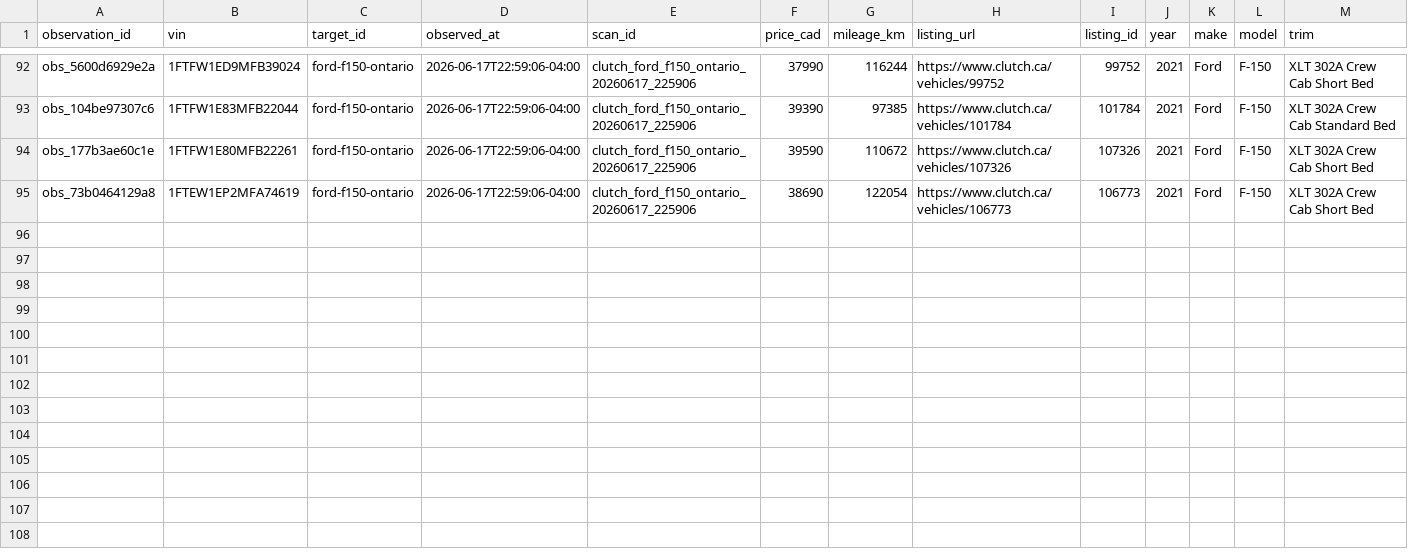
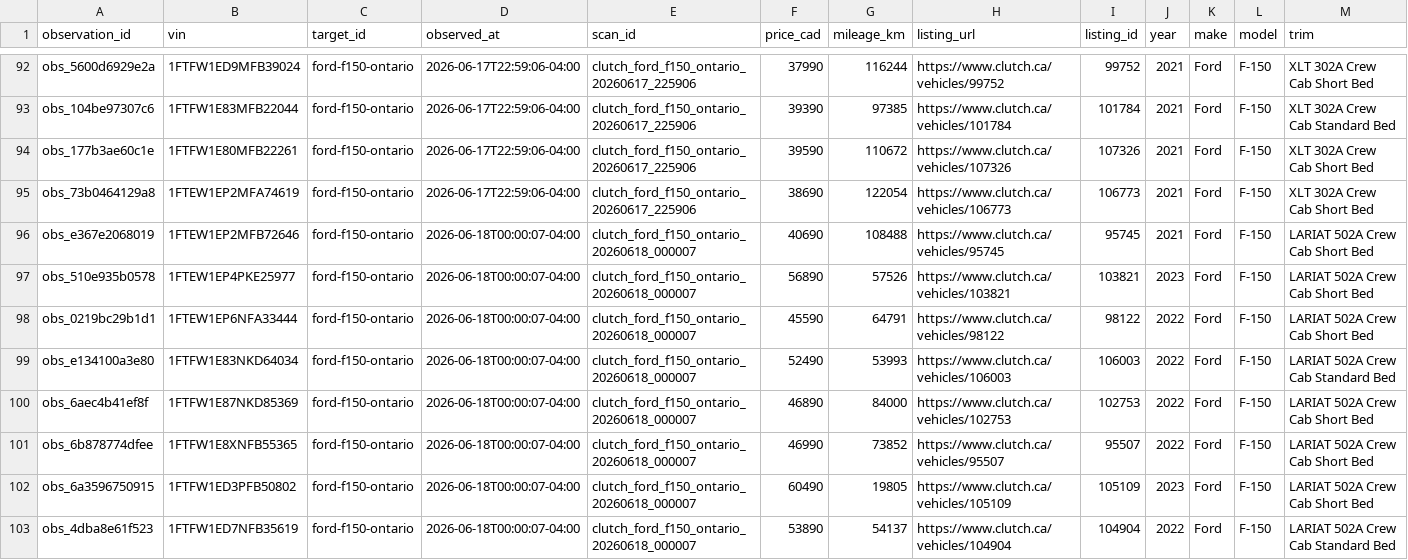
Before and after one commit to MG-Guan/clutch_tracker, a CSV file: data/targets/ford-f150-ontario/observations.csv, drawn as a sheet; only a part is shown, gaps mark what is left out; the diff names each change by its address in the sheet, - before the commit and + after, or states it on an @@ line.

```diff
--- a/data/targets/ford-f150-ontario/observations.csv
+++ b/data/targets/ford-f150-ontario/observations.csv
+row 96: obs_e367e2068019 | 1FTEW1EP2MFB72646 | ford-f150-ontario | 2026-06-18T00:00:07-04:00 | clutch_ford_f150_ontario_20260618_000007 | 40690 | 108488 | https://www.clutch.ca/vehicles/95745 | 95745 | 2021 | Ford | F-150 | LARIAT 502A Crew Cab Short Bed
+row 97: obs_510e935b0578 | 1FTEW1EP4PKE25977 | ford-f150-ontario | 2026-06-18T00:00:07-04:00 | clutch_ford_f150_ontario_20260618_000007 | 56890 | 57526 | https://www.clutch.ca/vehicles/103821 | 103821 | 2023 | Ford | F-150 | LARIAT 502A Crew Cab Short Bed
+row 98: obs_0219bc29b1d1 | 1FTEW1EP6NFA33444 | ford-f150-ontario | 2026-06-18T00:00:07-04:00 | clutch_ford_f150_ontario_20260618_000007 | 45590 | 64791 | https://www.clutch.ca/vehicles/98122 | 98122 | 2022 | Ford | F-150 | LARIAT 502A Crew Cab Short Bed
+row 99: obs_e134100a3e80 | 1FTFW1E83NKD64034 | ford-f150-ontario | 2026-06-18T00:00:07-04:00 | clutch_ford_f150_ontario_20260618_000007 | 52490 | 53993 | https://www.clutch.ca/vehicles/106003 | 106003 | 2022 | Ford | F-150 | LARIAT 502A Crew Cab Standard Bed
+row 100: obs_6aec4b41ef8f | 1FTFW1E87NKD85369 | ford-f150-ontario | 2026-06-18T00:00:07-04:00 | clutch_ford_f150_ontario_20260618_000007 | 46890 | 84000 | https://www.clutch.ca/vehicles/102753 | 102753 | 2022 | Ford | F-150 | LARIAT 502A Crew Cab Short Bed
+row 101: obs_6b878774dfee | 1FTFW1E8XNFB55365 | ford-f150-ontario | 2026-06-18T00:00:07-04:00 | clutch_ford_f150_ontario_20260618_000007 | 46990 | 73852 | https://www.clutch.ca/vehicles/95507 | 95507 | 2022 | Ford | F-150 | LARIAT 502A Crew Cab Short Bed
+row 102: obs_6a3596750915 | 1FTFW1ED3PFB50802 | ford-f150-ontario | 2026-06-18T00:00:07-04:00 | clutch_ford_f150_ontario_20260618_000007 | 60490 | 19805 | https://www.clutch.ca/vehicles/105109 | 105109 | 2023 | Ford | F-150 | LARIAT 502A Crew Cab Short Bed
+row 103: obs_4dba8e61f523 | 1FTFW1ED7NFB35619 | ford-f150-ontario | 2026-06-18T00:00:07-04:00 | clutch_ford_f150_ontario_20260618_000007 | 53890 | 54137 | https://www.clutch.ca/vehicles/104904 | 104904 | 2022 | Ford | F-150 | LARIAT 502A Crew Cab Standard Bed
```
Also changed, not shown: data/targets/ford-f150-ontario/listing_events.csv, data/targets/ford-f150-ontario/vehicles.csv, 5 other files.
